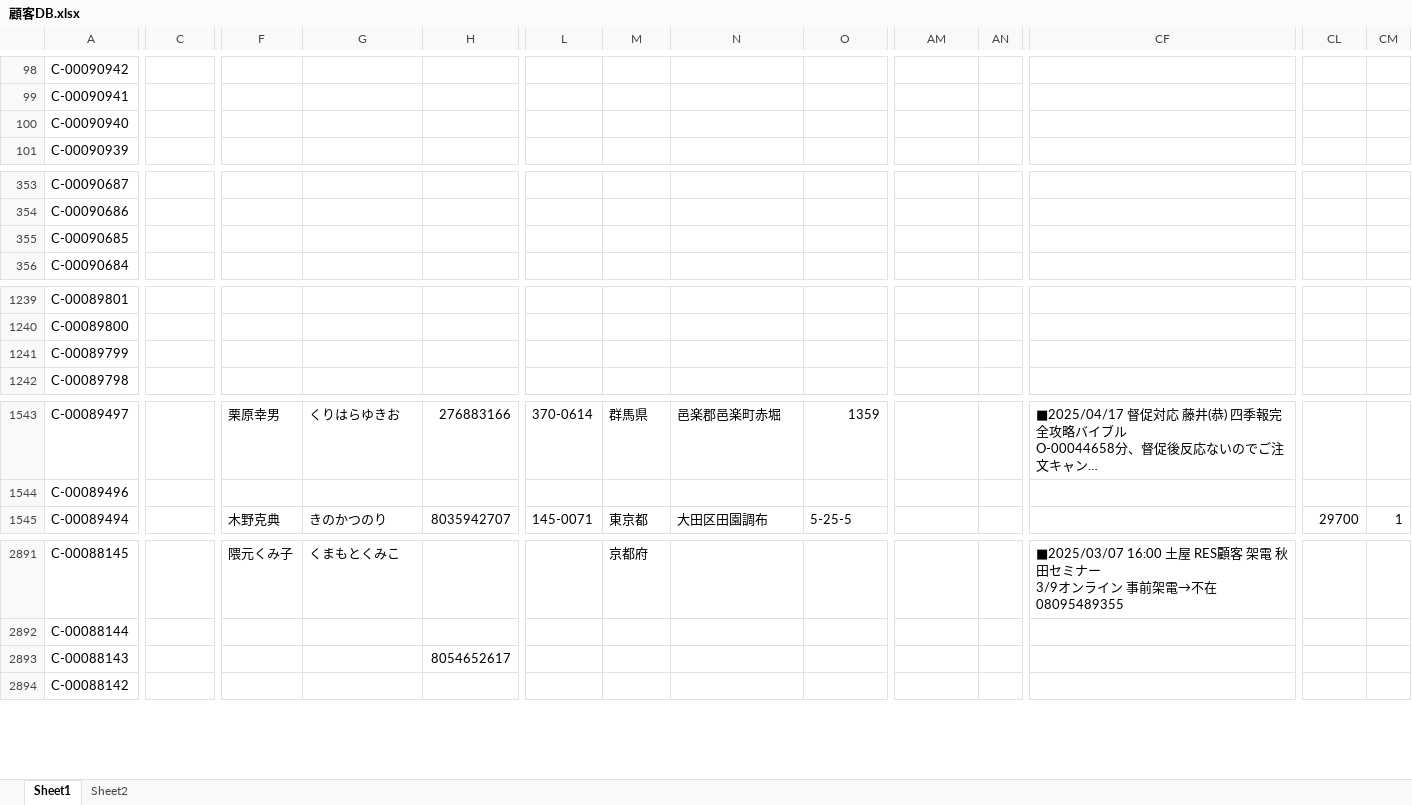
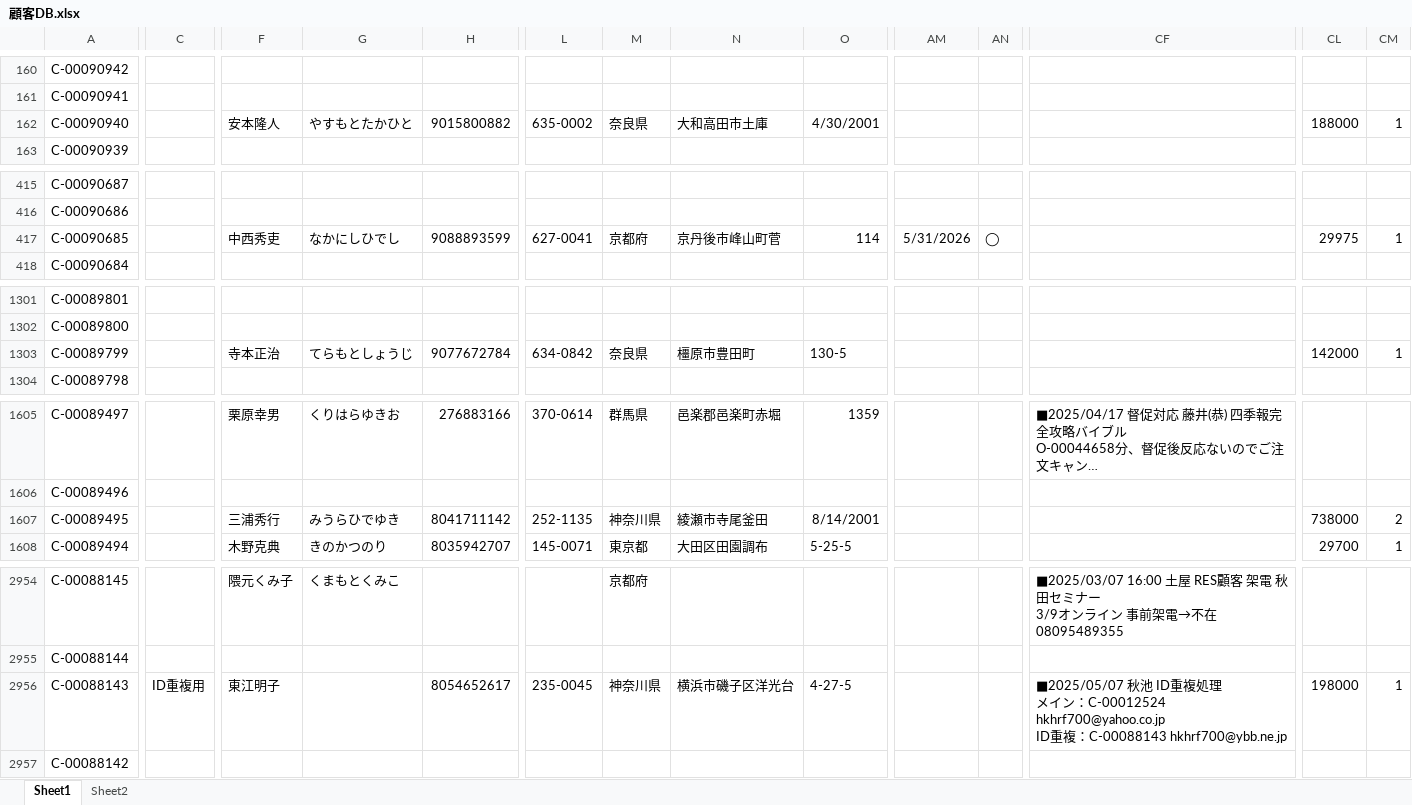
Before and after one commit to resazm/RES, an Excel workbook: 顧客DB.xlsx, sheet Sheet1, drawn as a sheet; only a part is shown, gaps mark what is left out; long unchanged cells end in …; values as stored, in another font and other column widths than the file's, no borders; addresses are those after the commit; rows hold the shown columns only; ↵ is a line break in a cell; the diff covers the shown part only; the diff names each change by its address in the sheet, - before the commit and + after, or states it on an @@ line.

```diff
--- a/顧客DB.xlsx (sheet Sheet1)
+++ b/顧客DB.xlsx (sheet Sheet1)
-F162: (empty)
+F162: 安本隆人
-G162: (empty)
+G162: やすもとたかひと
-H162: (empty)
+H162: 9015800882
-L162: (empty)
+L162: 635-0002
-M162: (empty)
+M162: 奈良県
-N162: (empty)
+N162: 大和高田市土庫
-O162: (empty)
+O162: 4/30/2001
-CL162: (empty)
+CL162: 188000
-CM162: (empty)
+CM162: 1
-F417: (empty)
+F417: 中西秀吏
-G417: (empty)
+G417: なかにしひでし
-H417: (empty)
+H417: 9088893599
-L417: (empty)
+L417: 627-0041
-M417: (empty)
+M417: 京都府
-N417: (empty)
+N417: 京丹後市峰山町菅
-O417: (empty)
+O417: 114
-AM417: (empty)
+AM417: 5/31/2026
-AN417: (empty)
+AN417: ◯
-CL417: (empty)
+CL417: 29975
-CM417: (empty)
+CM417: 1
-F1303: (empty)
+F1303: 寺本正治
-G1303: (empty)
+G1303: てらもとしょうじ
-H1303: (empty)
+H1303: 9077672784
-L1303: (empty)
+L1303: 634-0842
-M1303: (empty)
+M1303: 奈良県
-N1303: (empty)
+N1303: 橿原市豊田町
-O1303: (empty)
+O1303: 130-5
-CL1303: (empty)
+CL1303: 142000
-CM1303: (empty)
+CM1303: 1
+row 1607: C-00089495 |  | 三浦秀行 | みうらひでゆき | 8041711142 | 252-1135 | 神奈川県 | 綾瀬市寺尾釜田 | 8/14/2001 |  |  |  | 738000 | 2
-C2956: (empty)
+C2956: ID重複用
-F2956: (empty)
+F2956: 東江明子
-L2956: (empty)
+L2956: 235-0045
-M2956: (empty)
+M2956: 神奈川県
-N2956: (empty)
+N2956: 横浜市磯子区洋光台
-O2956: (empty)
+O2956: 4-27-5
-CF2956: (empty)
+CF2956: ■2025/05/07 秋池 ID重複処理 ↵ メイン：C-00012524 hkhrf700@yahoo.co.jp ↵ ID重複：C-00088143 hkhrf700@ybb.ne.jp
-CL2956: (empty)
+CL2956: 198000
-CM2956: (empty)
+CM2956: 1
```
Also changed, not shown: 62 added rows and 13 edited cells elsewhere in this sheet, ジオコーディング.xlsx, 1 other file.
